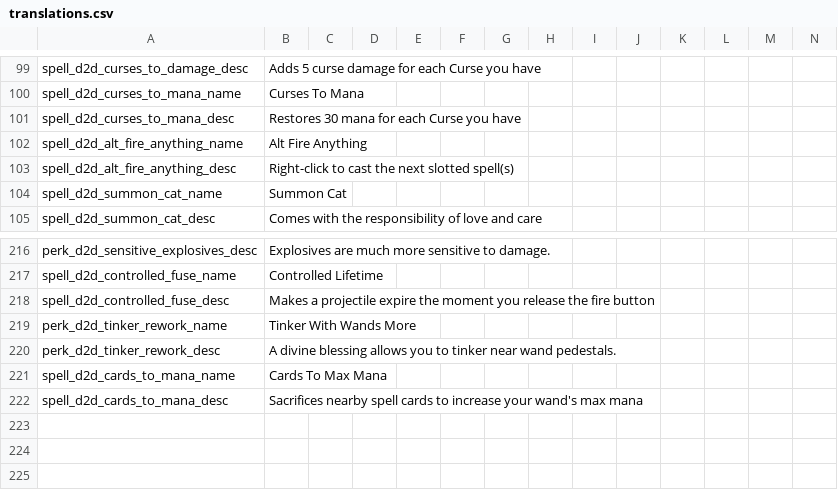
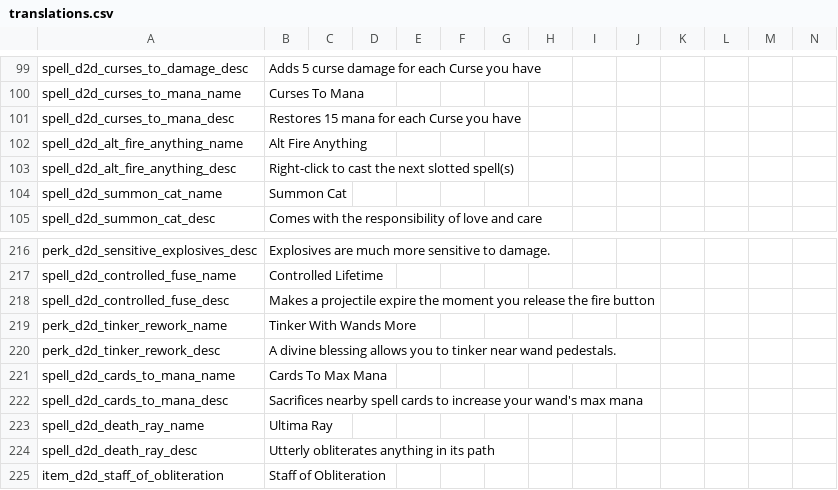
Before and after one commit to meyergames/noita-mod-d2d-content-pack, a CSV file: translations.csv, drawn as a sheet; only a part is shown, gaps mark what is left out; rows hold the shown columns only; the diff names each change by its address in the sheet, - before the commit and + after, or states it on an @@ line.

Commit message:
add Staff of Obliteration

```diff
--- a/translations.csv
+++ b/translations.csv
-B101: Restores 30 mana for each Curse you have
+B101: Restores 15 mana for each Curse you have
+row 223: spell_d2d_death_ray_name | Ultima Ray
+row 224: spell_d2d_death_ray_desc | Utterly obliterates anything in its path
+row 225: item_d2d_staff_of_obliteration | Staff of Obliteration
```
Also changed, not shown: 28 other files.
